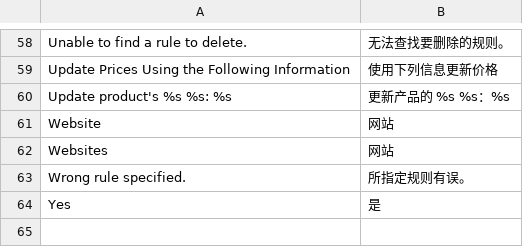
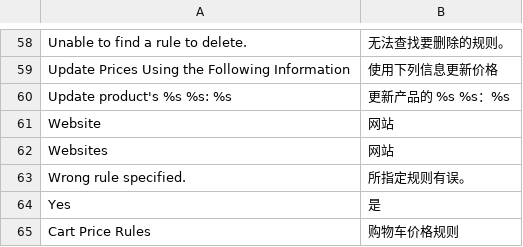
Before and after one commit to findever/mgt2, a CSV file: app/code/Magento/CatalogRule/i18n/zh_CN.csv, drawn as a sheet; only a part is shown, gaps mark what is left out; the diff names each change by its address in the sheet, - before the commit and + after, or states it on an @@ line.

```diff
--- a/app/code/Magento/CatalogRule/i18n/zh_CN.csv
+++ b/app/code/Magento/CatalogRule/i18n/zh_CN.csv
+row 65: Cart Price Rules | 购物车价格规则
```
Also changed, not shown: app/code/Magento/Cms/i18n/zh_CN.csv, app/code/Magento/Core/i18n/zh_CN.csv, 9 other files.
